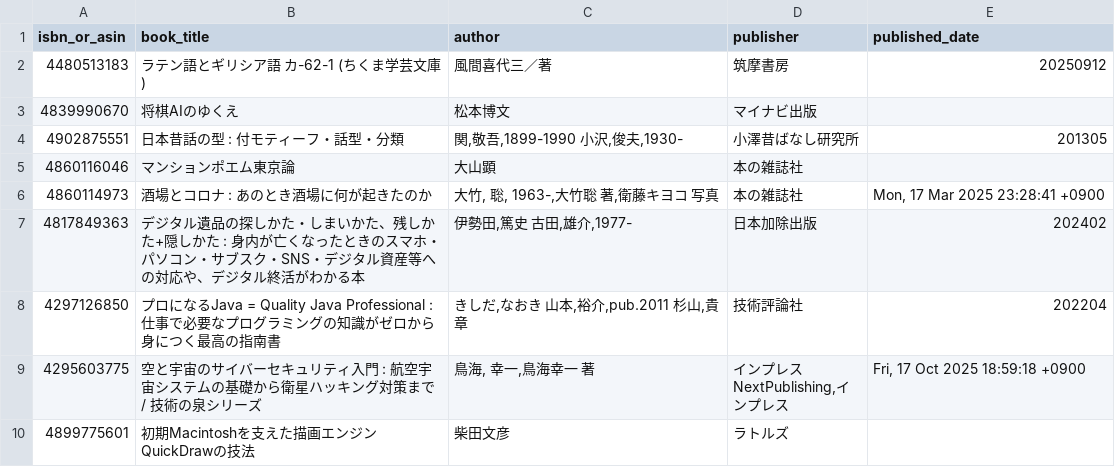
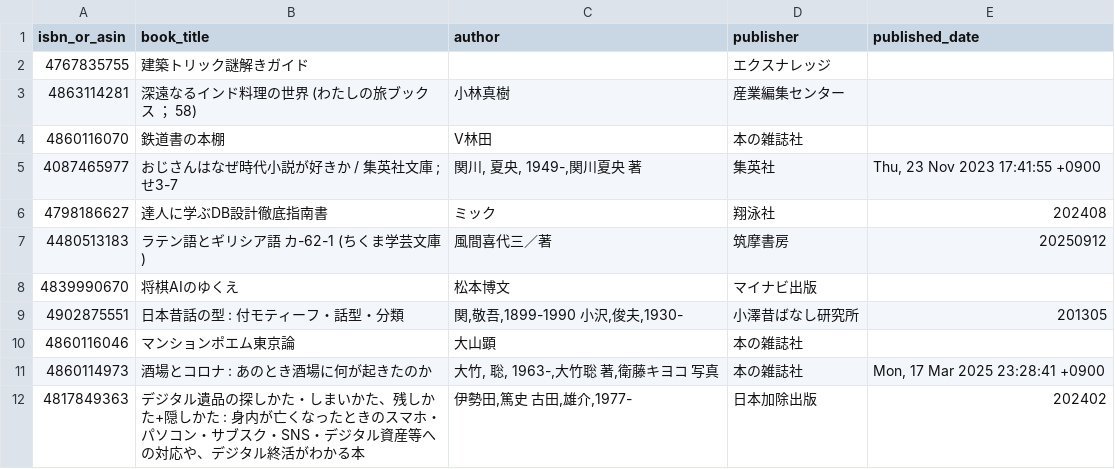
Before and after one commit to stepney141/bookmeter, a CSV file: csv/not_in_Sophia.csv, drawn as a sheet; only a part is shown; the shorter side is filled out with more unchanged rows.

```diff
--- a/csv/not_in_Sophia.csv
+++ b/csv/not_in_Sophia.csv
@@ -1,2 +1,7 @@
 isbn_or_asin,book_title,author,publisher,published_date
+4767835755,建築トリック謎解きガイド,,エクスナレッジ,
+4863114281,深遠なるインド料理の世界 (わたしの旅ブックス ； 58),小林真樹,産業編集センター,
+4860116070,鉄道書の本棚,V林田,本の雑誌社,
+4087465977,おじさんはなぜ時代小説が好きか / 集英社文庫 ; せ3-7,"関川, 夏央, 1949-,関川夏央 著",集英社,"Thu, 23 Nov 2023 17:41:55 +0900"
+4798186627,達人に学ぶDB設計徹底指南書,ミック,翔泳社,202408
 4480513183,ラテン語とギリシア語 カ-62-1 (ちくま学芸文庫),風間喜代三／著,筑摩書房,20250912
```
Also changed, not shown: csv/bookmeter_wish_books.csv, csv/in_Sophia.csv, 8 other files.
